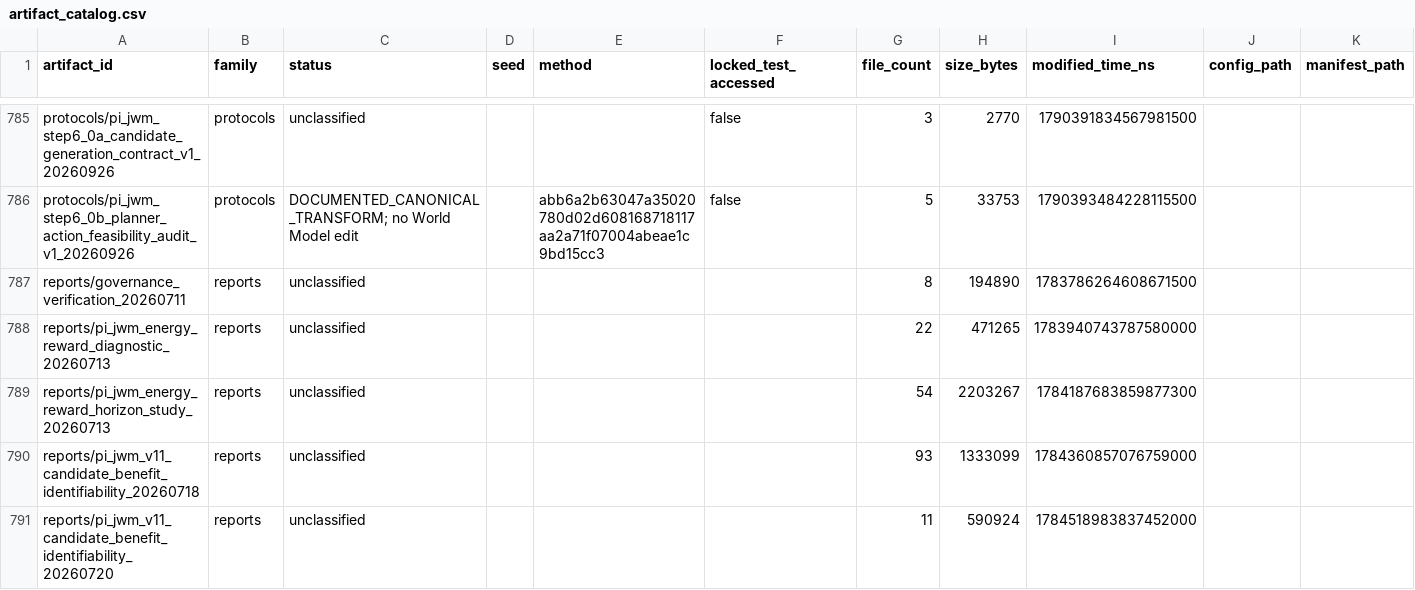
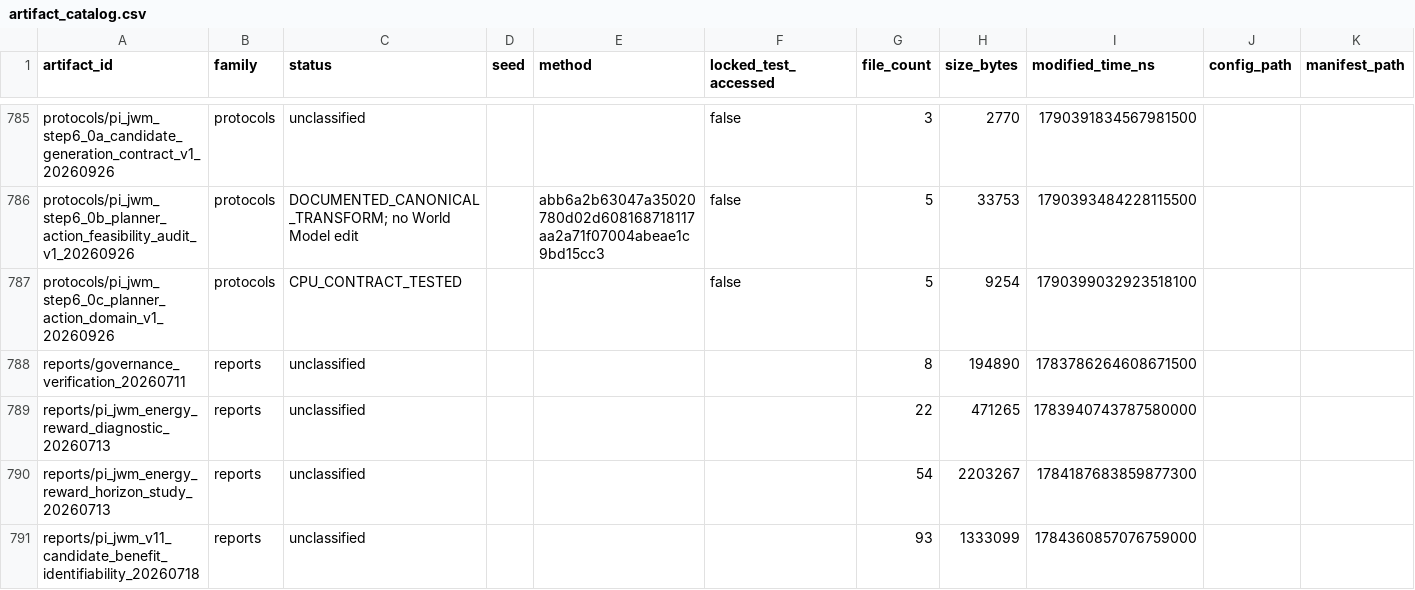
Before and after one commit to yys806/network-state-world-model, a CSV file: docs/registries/generated/artifact_catalog.csv, drawn as a sheet; only a part is shown, gaps mark what is left out; the shorter side is filled out with more unchanged rows; rows hold the shown columns only; the diff names each change by its address in the sheet, - before the commit and + after, or states it on an @@ line.

```diff
--- a/docs/registries/generated/artifact_catalog.csv
+++ b/docs/registries/generated/artifact_catalog.csv
+row 787: protocols/pi_jwm_step6_0c_planner_action_domain_v1_20260926 | protocols | CPU_CONTRACT_TESTED |  |  | false | 5 | 9254 | 1790399032923518100
```
Also changed, not shown: docs/registries/generated/tracked_file_inventory.csv, 32 other files.
